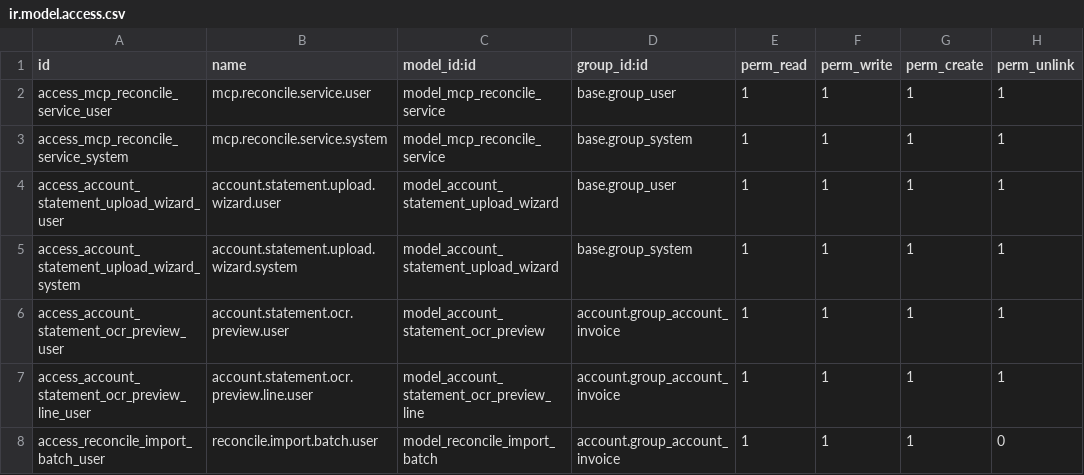
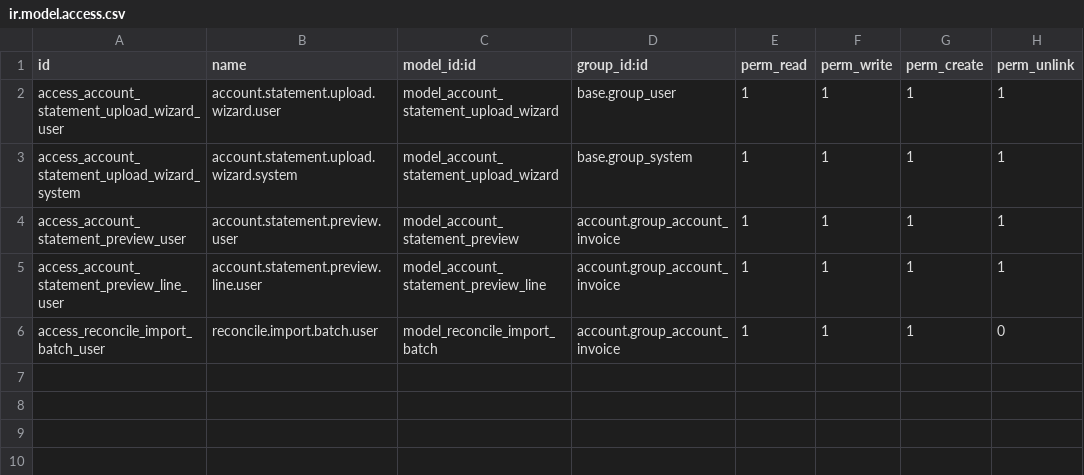
Before and after one commit to dinhnguyen888/mcp_reconcile_3way_matching, a CSV file: custom_addons/account_reconcile_mcp_support/security/ir.model.access.csv, drawn as a sheet.

Commit message:
refactor(reconcile): streamline MCP document previews

```diff
--- a/custom_addons/account_reconcile_mcp_support/security/ir.model.access.csv
+++ b/custom_addons/account_reconcile_mcp_support/security/ir.model.access.csv
@@ -1,8 +1,6 @@
 id,name,model_id:id,group_id:id,perm_read,perm_write,perm_create,perm_unlink
-access_mcp_reconcile_service_user,mcp.reconcile.service.user,model_mcp_reconcile_service,base.group_user,1,1,1,1
-access_mcp_reconcile_service_system,mcp.reconcile.service.system,model_mcp_reconcile_service,base.group_system,1,1,1,1
 access_account_statement_upload_wizard_user,account.statement.upload.wizard.user,model_account_statement_upload_wizard,base.group_user,1,1,1,1
 access_account_statement_upload_wizard_system,account.statement.upload.wizard.system,model_account_statement_upload_wizard,base.group_system,1,1,1,1
-access_account_statement_ocr_preview_user,account.statement.ocr.preview.user,model_account_statement_ocr_preview,account.group_account_invoice,1,1,1,1
-access_account_statement_ocr_preview_line_user,account.statement.ocr.preview.line.user,model_account_statement_ocr_preview_line,account.group_account_invoice,1,1,1,1
+access_account_statement_preview_user,account.statement.preview.user,model_account_statement_preview,account.group_account_invoice,1,1,1,1
+access_account_statement_preview_line_user,account.statement.preview.line.user,model_account_statement_preview_line,account.group_account_invoice,1,1,1,1
 access_reconcile_import_batch_user,reconcile.import.batch.user,model_reconcile_import_batch,account.group_account_invoice,1,1,1,0
```
Also changed, not shown: 16 other files.
